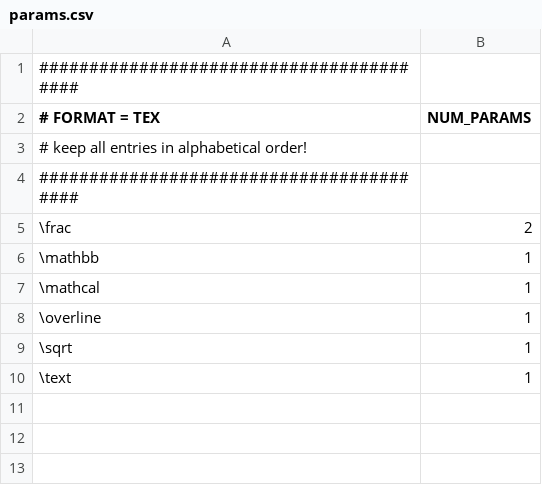
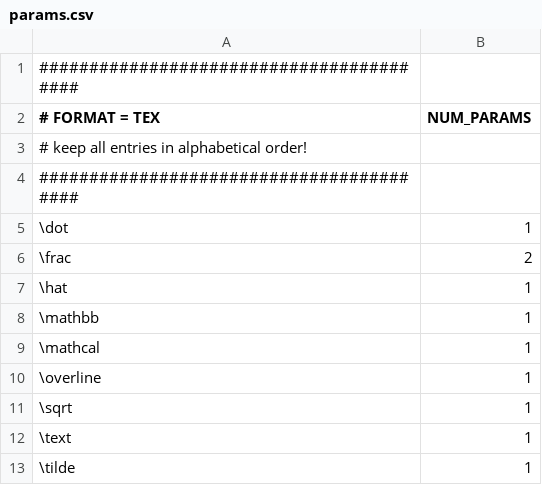
Before and after one commit to andreas-schwenk/tex, a CSV file: meta/params.csv, drawn as a sheet; the diff names each change by its address in the sheet, - before the commit and + after, or states it on an @@ line.

```diff
--- a/meta/params.csv
+++ b/meta/params.csv
+row 5: \dot | 1
+row 7: \hat | 1
+row 13: \tilde | 1
```
Also changed, not shown: meta/glyphs.csv, 21 other files.
